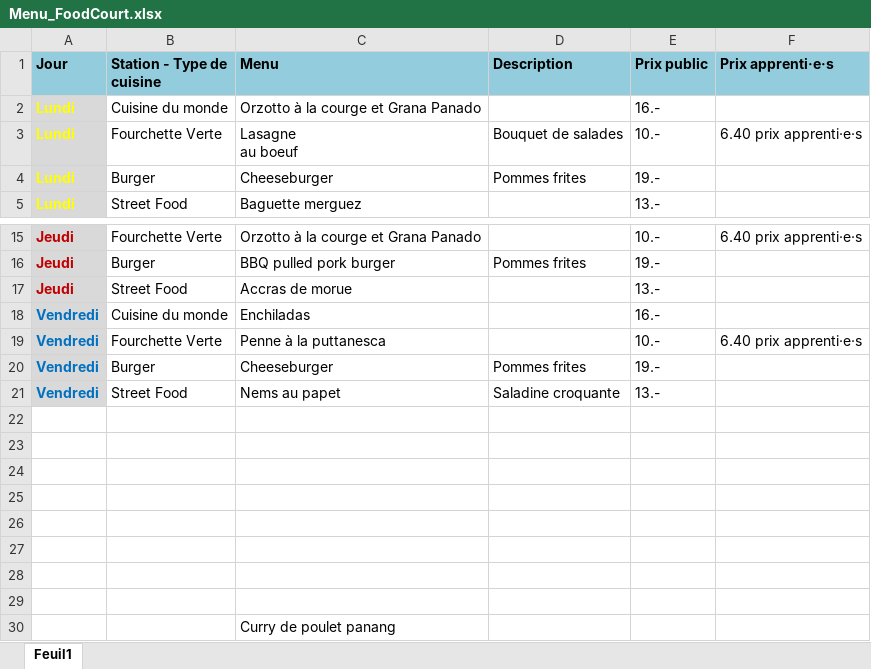
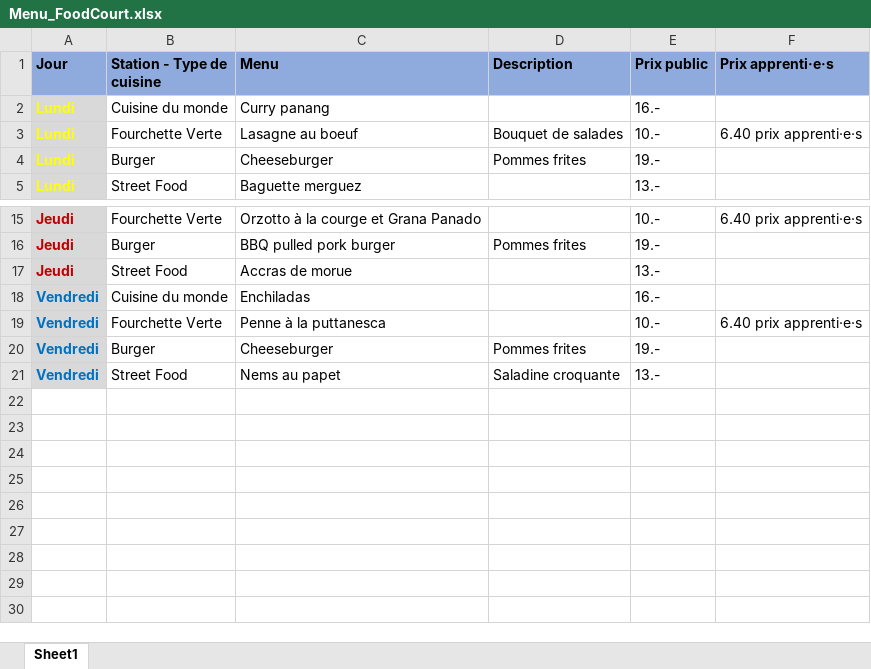
Before and after one commit to studio-guez/forpro.menu, an Excel workbook: public/Menu_FoodCourt.xlsx, sheet Sheet1, drawn as a sheet; only a part is shown, gaps mark what is left out; values as stored, in another font and other column widths than the file's, no borders; conditional formats not drawn; ↵ is a line break in a cell; the diff names each change by its address in the sheet, - before the commit and + after, or states it on an @@ line.

Commit message:
feat: menu auto fit to screen

```diff
--- a/public/Menu_FoodCourt.xlsx (sheet Sheet1)
+++ b/public/Menu_FoodCourt.xlsx (sheet Sheet1)
-sheet tab: Feuil1
+sheet tab: Sheet1
-A1:F1 fill: #93CDDD
+A1:F1 fill: #8FAADC
-C2 (Menu): Orzotto à la courge et Grana Panado
+C2 (Menu): Curry panang
-C3 (Menu): Lasagne ↵ au boeuf
+C3 (Menu): Lasagne au boeuf
-row 22: (empty)
-row 23: (empty)
-row 24: (empty)
-row 25: (empty)
-row 26: (empty)
-row 27: (empty)
-row 28: (empty)
-row 29: (empty)
-row 30:  |  | Curry de poulet panang
```
Also changed, not shown: 8 other files.
